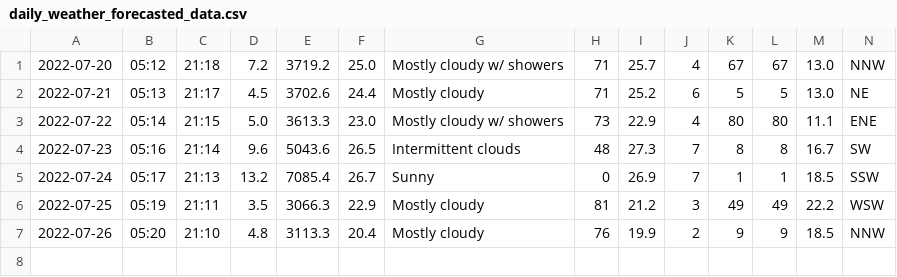
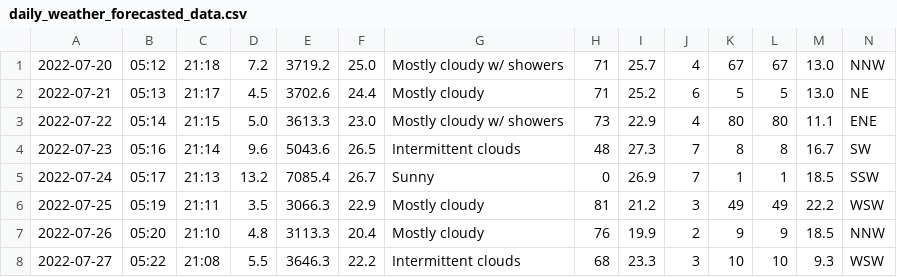
Before and after one commit to Mubeen31/solar-power-and-weather-data, a CSV file: daily_weather_forecasted_data.csv, drawn as a sheet; the diff names each change by its address in the sheet, - before the commit and + after, or states it on an @@ line.

```diff
--- a/daily_weather_forecasted_data.csv
+++ b/daily_weather_forecasted_data.csv
+row 8: 2022-07-27 | 05:22 | 21:08 | 5.5 | 3646.3 | 22.2 | Intermittent clouds | 68 | 23.3 | 3 | 10 | 10 | 9.3 | WSW
```
Also changed, not shown: hourly_weather_forecasted_data.csv.
